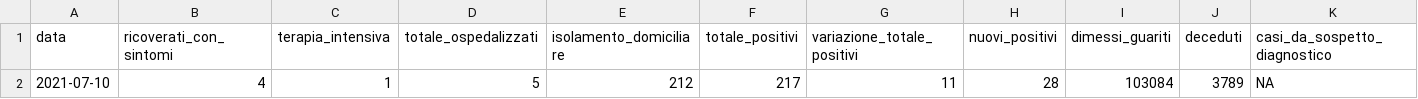
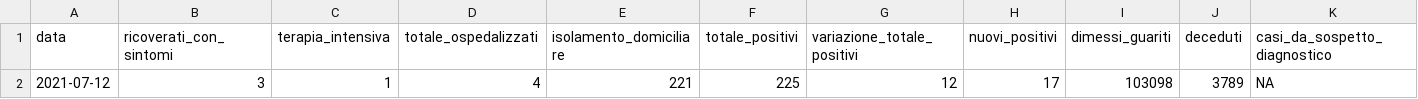
Before and after one commit to daniloderosa/fvg_covid, a CSV file: contagi/dati_regione/data/fvg_latest.csv, drawn as a sheet; only a part is shown; removed rows and columns are numbered as before the commit, all else as after; rows hold the shown columns only; the diff names each change by its address in the sheet, - before the commit and + after, or states it on an @@ line.

```diff
--- a/contagi/dati_regione/data/fvg_latest.csv
+++ b/contagi/dati_regione/data/fvg_latest.csv
-row 2: 2021-07-10 | 4 | 1 | 5 | 212 | 217 | 11 | 28 | 103084 | 3789 | NA
+row 2: 2021-07-12 | 3 | 1 | 4 | 221 | 225 | 12 | 17 | 103098 | 3789 | NA
```
Also changed, not shown: contagi/dati_regione/data/fvg_complessivo.csv, contagi/dati_regione/data/fvg_last30days.csv, 5 other files.
